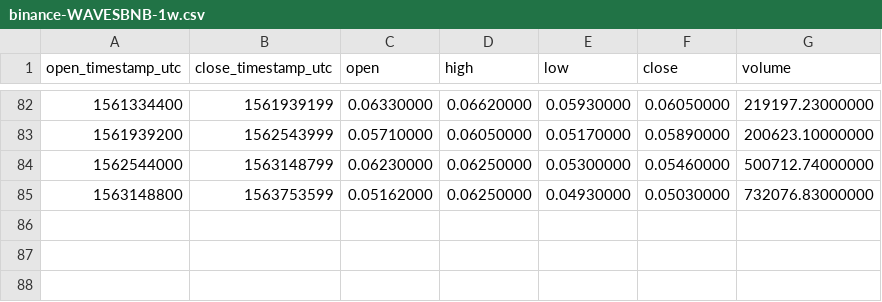
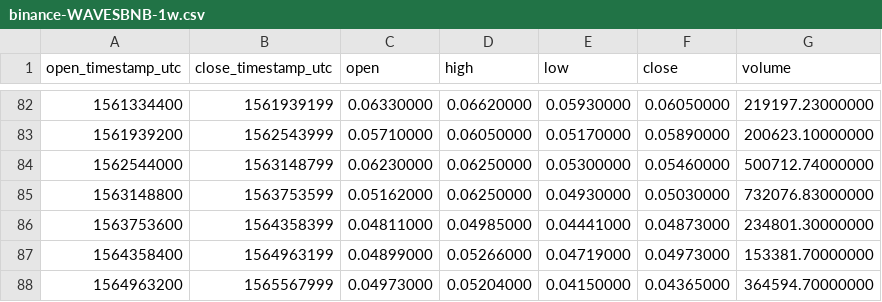
Before and after one commit to cryptobigbro/binance-WAVESBNB, a CSV file: binance-WAVESBNB-1w.csv, drawn as a sheet; only a part is shown, gaps mark what is left out; the diff names each change by its address in the sheet, - before the commit and + after, or states it on an @@ line.

```diff
--- a/binance-WAVESBNB-1w.csv
+++ b/binance-WAVESBNB-1w.csv
+row 86: 1563753600 | 1564358399 | 0.04811000 | 0.04985000 | 0.04441000 | 0.04873000 | 234801.30000000
+row 87: 1564358400 | 1564963199 | 0.04899000 | 0.05266000 | 0.04719000 | 0.04973000 | 153381.70000000
+row 88: 1564963200 | 1565567999 | 0.04973000 | 0.05204000 | 0.04150000 | 0.04365000 | 364594.70000000
```
Also changed, not shown: binance-WAVESBNB-1M.csv, binance-WAVESBNB-1d.csv, 1 other file.
